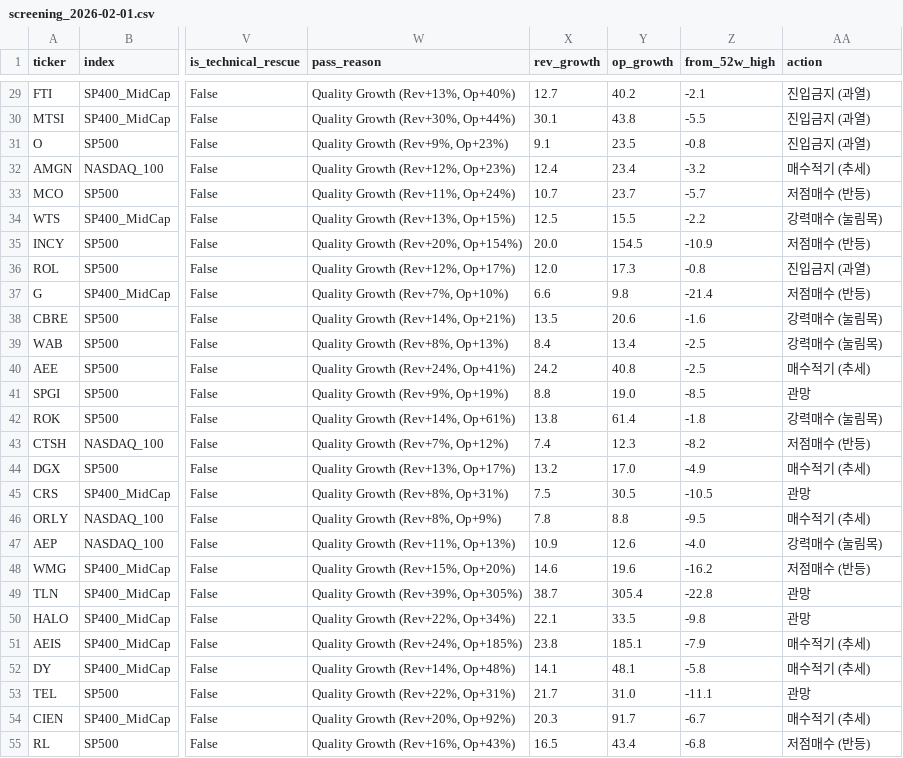
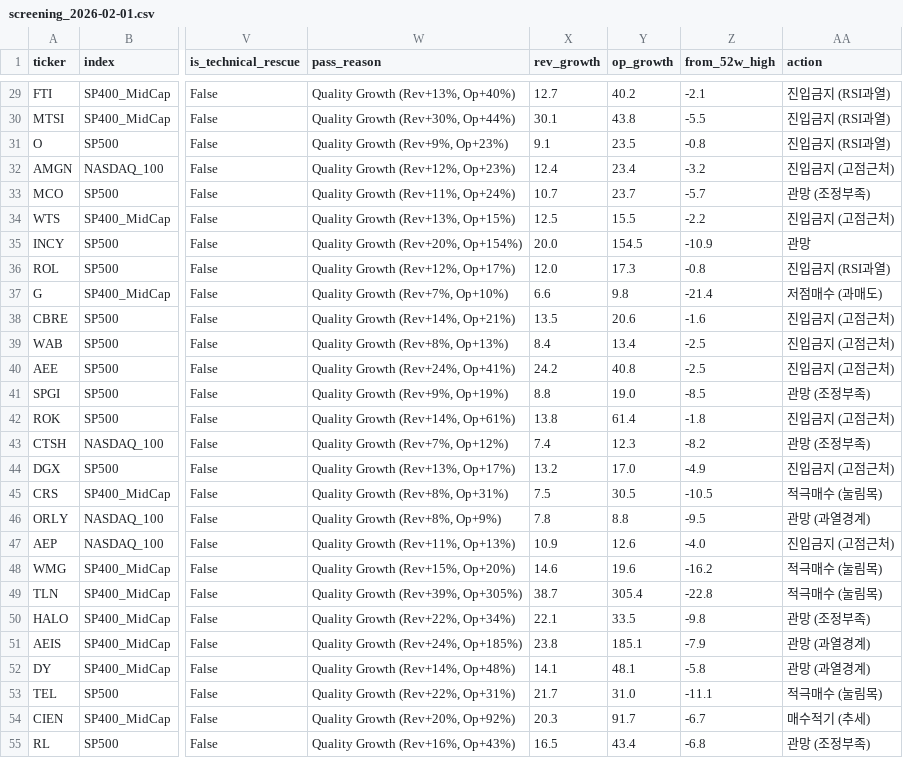
Before and after one commit to VolumeQuant/eps-momentum-us, a CSV file: eps_data/screening_2026-02-01.csv, drawn as a sheet; only a part is shown, gaps mark what is left out; the diff covers the shown part only; the diff names each change by its address in the sheet, - before the commit and + after, or states it on an @@ line.

```diff
--- a/eps_data/screening_2026-02-01.csv
+++ b/eps_data/screening_2026-02-01.csv
-AA29:AA31 (action): 진입금지 (과열)
+AA29:AA31 (action): 진입금지 (RSI과열)
-AA32 (action): 매수적기 (추세)
+AA32 (action): 진입금지 (고점근처)
-AA33 (action): 저점매수 (반등)
+AA33 (action): 관망 (조정부족)
-AA34 (action): 강력매수 (눌림목)
+AA34 (action): 진입금지 (고점근처)
-AA35 (action): 저점매수 (반등)
+AA35 (action): 관망
-AA36 (action): 진입금지 (과열)
+AA36 (action): 진입금지 (RSI과열)
-AA37 (action): 저점매수 (반등)
+AA37 (action): 저점매수 (과매도)
-AA38:AA39 (action): 강력매수 (눌림목)
+AA38:AA39 (action): 진입금지 (고점근처)
-AA40 (action): 매수적기 (추세)
+AA40 (action): 진입금지 (고점근처)
-AA41 (action): 관망
+AA41 (action): 관망 (조정부족)
-AA42 (action): 강력매수 (눌림목)
+AA42 (action): 진입금지 (고점근처)
-AA43 (action): 저점매수 (반등)
+AA43 (action): 관망 (조정부족)
-AA44 (action): 매수적기 (추세)
+AA44 (action): 진입금지 (고점근처)
-AA45 (action): 관망
+AA45 (action): 적극매수 (눌림목)
-AA46 (action): 매수적기 (추세)
+AA46 (action): 관망 (과열경계)
-AA47 (action): 강력매수 (눌림목)
+AA47 (action): 진입금지 (고점근처)
-AA48 (action): 저점매수 (반등)
+AA48 (action): 적극매수 (눌림목)
-AA49 (action): 관망
+AA49 (action): 적극매수 (눌림목)
-AA50 (action): 관망
+AA50 (action): 관망 (조정부족)
-AA51:AA52 (action): 매수적기 (추세)
+AA51:AA52 (action): 관망 (과열경계)
-AA53 (action): 관망
+AA53 (action): 적극매수 (눌림목)
-AA55 (action): 저점매수 (반등)
+AA55 (action): 관망 (조정부족)
```
Also changed, not shown: 42 edited cells elsewhere in this file, 1 other file.
